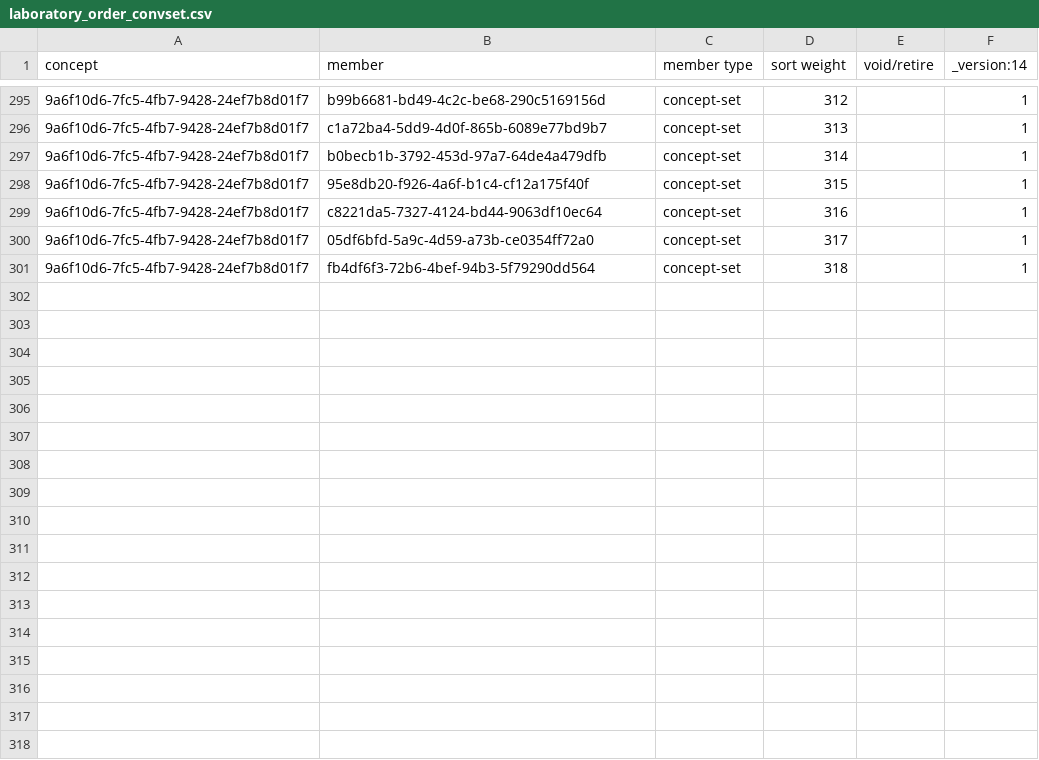
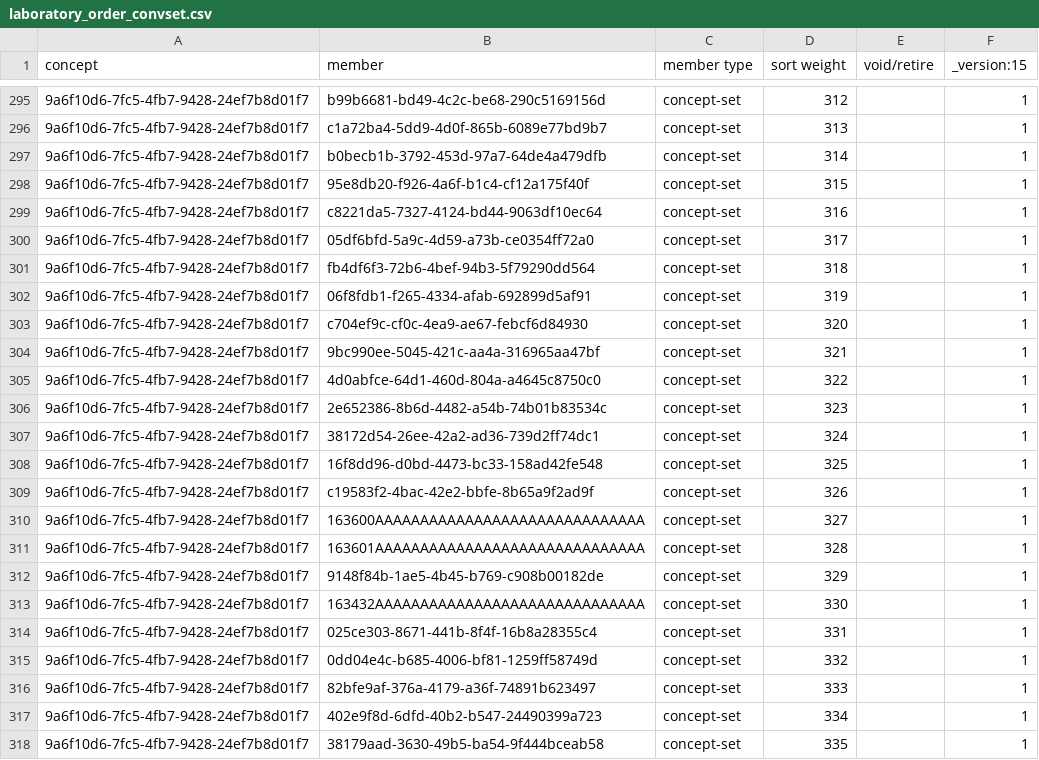
Before and after one commit to palladium-group/ethiopiaemr-openmrs-content, a CSV file: configuration/backend_configuration/conceptsets/laboratory_order_convset.csv, drawn as a sheet; only a part is shown, gaps mark what is left out; the diff names each change by its address in the sheet, - before the commit and + after, or states it on an @@ line.

```diff
--- a/configuration/backend_configuration/conceptsets/laboratory_order_convset.csv
+++ b/configuration/backend_configuration/conceptsets/laboratory_order_convset.csv
-F1: _version:14
+F1: _version:15
+row 302: 9a6f10d6-7fc5-4fb7-9428-24ef7b8d01f7 | 06f8fdb1-f265-4334-afab-692899d5af91 | concept-set | 319 |  | 1
+row 303: 9a6f10d6-7fc5-4fb7-9428-24ef7b8d01f7 | c704ef9c-cf0c-4ea9-ae67-febcf6d84930 | concept-set | 320 |  | 1
+row 304: 9a6f10d6-7fc5-4fb7-9428-24ef7b8d01f7 | 9bc990ee-5045-421c-aa4a-316965aa47bf | concept-set | 321 |  | 1
+row 305: 9a6f10d6-7fc5-4fb7-9428-24ef7b8d01f7 | 4d0abfce-64d1-460d-804a-a4645c8750c0 | concept-set | 322 |  | 1
+row 306: 9a6f10d6-7fc5-4fb7-9428-24ef7b8d01f7 | 2e652386-8b6d-4482-a54b-74b01b83534c | concept-set | 323 |  | 1
+row 307: 9a6f10d6-7fc5-4fb7-9428-24ef7b8d01f7 | 38172d54-26ee-42a2-ad36-739d2ff74dc1 | concept-set | 324 |  | 1
+row 308: 9a6f10d6-7fc5-4fb7-9428-24ef7b8d01f7 | 16f8dd96-d0bd-4473-bc33-158ad42fe548 | concept-set | 325 |  | 1
+row 309: 9a6f10d6-7fc5-4fb7-9428-24ef7b8d01f7 | c19583f2-4bac-42e2-bbfe-8b65a9f2ad9f | concept-set | 326 |  | 1
+row 310: 9a6f10d6-7fc5-4fb7-9428-24ef7b8d01f7 | 163600AAAAAAAAAAAAAAAAAAAAAAAAAAAAAA | concept-set | 327 |  | 1
+row 311: 9a6f10d6-7fc5-4fb7-9428-24ef7b8d01f7 | 163601AAAAAAAAAAAAAAAAAAAAAAAAAAAAAA | concept-set | 328 |  | 1
+row 312: 9a6f10d6-7fc5-4fb7-9428-24ef7b8d01f7 | 9148f84b-1ae5-4b45-b769-c908b00182de | concept-set | 329 |  | 1
+row 313: 9a6f10d6-7fc5-4fb7-9428-24ef7b8d01f7 | 163432AAAAAAAAAAAAAAAAAAAAAAAAAAAAAA | concept-set | 330 |  | 1
+row 314: 9a6f10d6-7fc5-4fb7-9428-24ef7b8d01f7 | 025ce303-8671-441b-8f4f-16b8a28355c4 | concept-set | 331 |  | 1
+row 315: 9a6f10d6-7fc5-4fb7-9428-24ef7b8d01f7 | 0dd04e4c-b685-4006-bf81-1259ff58749d | concept-set | 332 |  | 1
+row 316: 9a6f10d6-7fc5-4fb7-9428-24ef7b8d01f7 | 82bfe9af-376a-4179-a36f-74891b623497 | concept-set | 333 |  | 1
+row 317: 9a6f10d6-7fc5-4fb7-9428-24ef7b8d01f7 | 402e9f8d-6dfd-40b2-b547-24490399a723 | concept-set | 334 |  | 1
+row 318: 9a6f10d6-7fc5-4fb7-9428-24ef7b8d01f7 | 38179aad-3630-49b5-ba54-9f444bceab58 | concept-set | 335 |  | 1
```
Also changed, not shown: configuration/backend_configuration/concepts/openmrs_concepts_loinc_updates.csv, configuration/backend_configuration/concepts/openmrs_lab_order_tests.csv, 1 other file.
